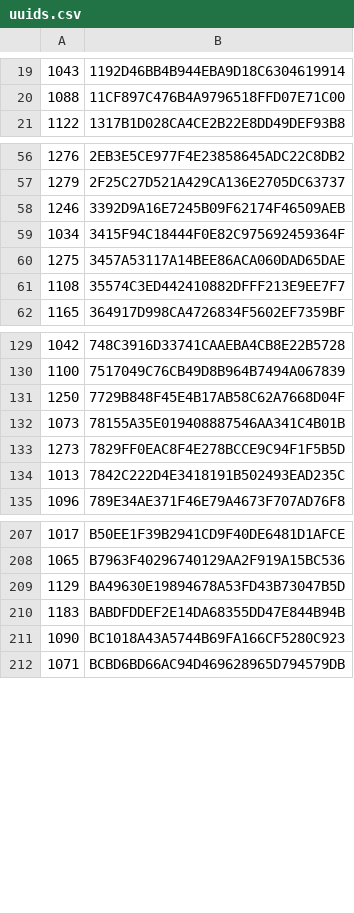
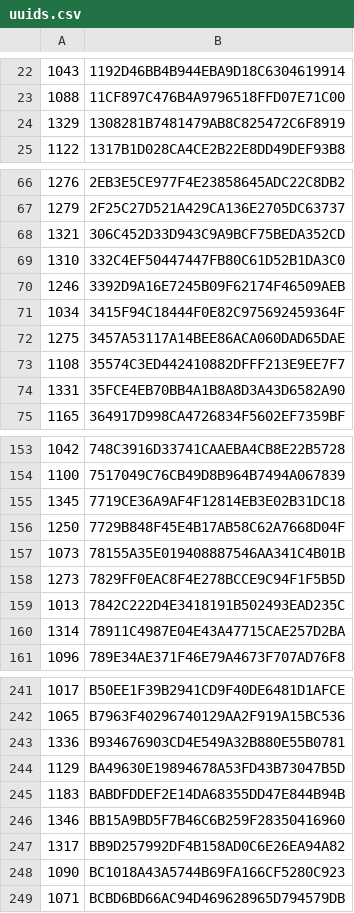
Before and after one commit to daemon/777, a CSV file: data/uuids.csv, drawn as a sheet; only a part is shown, gaps mark what is left out; the diff covers the shown part only.

```diff
--- a/data/uuids.csv
+++ b/data/uuids.csv
@@ -20,2 +23,3 @@
 1088,11CF897C476B4A9796518FFD07E71C00
+1329,1308281B7481479AB8C825472C6F8919
 1122,1317B1D028CA4CE2B22E8DD49DEF93B8
@@ -57,2 +67,4 @@
 1279,2F25C27D521A429CA136E2705DC63737
+1321,306C452D33D943C9A9BCF75BEDA352CD
+1310,332C4EF50447447FB80C61D52B1DA3C0
 1246,3392D9A16E7245B09F62174F46509AEB
@@ -61,2 +73,3 @@
 1108,35574C3ED442410882DFFF213E9EE7F7
+1331,35FCE4EB70BB4A1B8A8D3A43D6582A90
 1165,364917D998CA4726834F5602EF7359BF
@@ -130,2 +154,3 @@
 1100,7517049C76CB49D8B964B7494A067839
+1345,7719CE36A9AF4F12814EB3E02B31DC18
 1250,7729B848F45E4B17AB58C62A7668D04F
@@ -134,2 +159,3 @@
 1013,7842C222D4E3418191B502493EAD235C
+1314,78911C4987E04E43A47715CAE257D2BA
 1096,789E34AE371F46E79A4673F707AD76F8
@@ -208,4 +242,7 @@
 1065,B7963F40296740129AA2F919A15BC536
+1336,B934676903CD4E549A32B880E55B0781
 1129,BA49630E19894678A53FD43B73047B5D
 1183,BABDFDDEF2E14DA68355DD47E844B94B
+1346,BB15A9BD5F7B46C6B259F28350416960
+1317,BB9D257992DF4B158AD0C6E26EA94A82
 1090,BC1018A43A5744B69FA166CF5280C923
```
Also changed, not shown: 41 added rows elsewhere in this file, data/errors.csv, data/ranking.csv, 6 other files.
